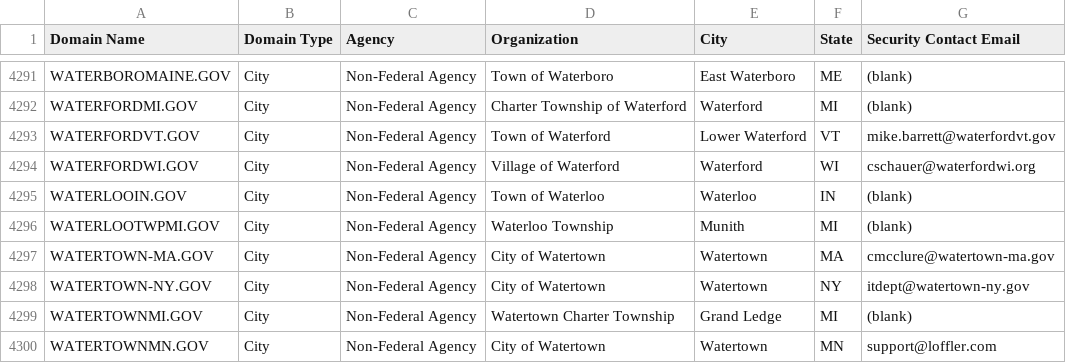
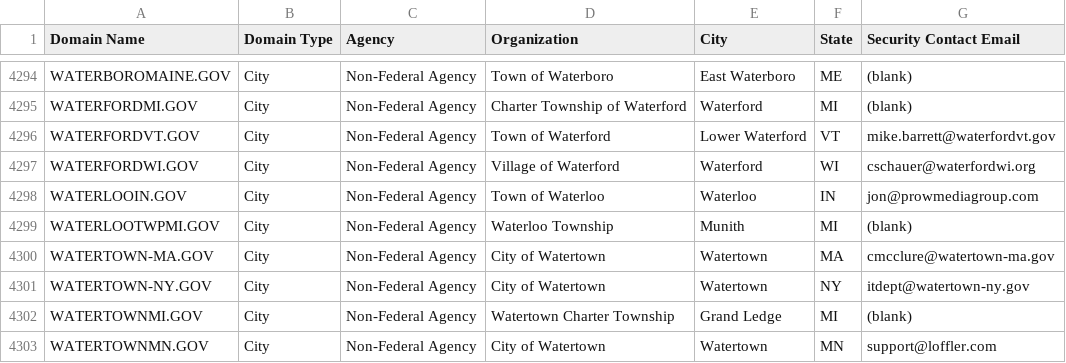
Before and after one commit to climber-girl/dotgov-data, a CSV file: current-full.csv, drawn as a sheet; only a part is shown, gaps mark what is left out; the diff covers the shown part only.

```diff
--- a/current-full.csv
+++ b/current-full.csv
@@ -4294,3 +4297,3 @@ WATERFORDVT.GOV,City,Non-Federal Agency,Town of Waterford,Lower Waterford,VT,mik
 WATERFORDWI.GOV,City,Non-Federal Agency,Village of Waterford,Waterford,WI,cschauer@waterfordwi.org
-WATERLOOIN.GOV,City,Non-Federal Agency,Town of Waterloo,Waterloo,IN,(blank)
+WATERLOOIN.GOV,City,Non-Federal Agency,Town of Waterloo,Waterloo,IN,jon@prowmediagroup.com
 WATERLOOTWPMI.GOV,City,Non-Federal Agency,Waterloo Township,Munith,MI,(blank)
```
Also changed, not shown: 4 added rows and 5 edited cells elsewhere in this file, current-federal.csv.
